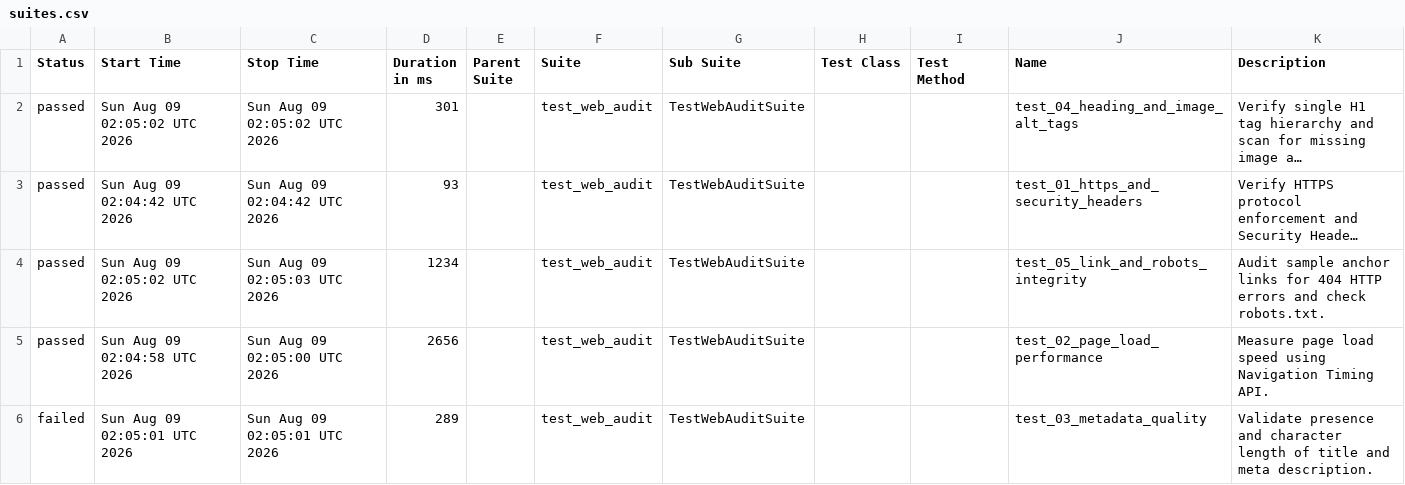
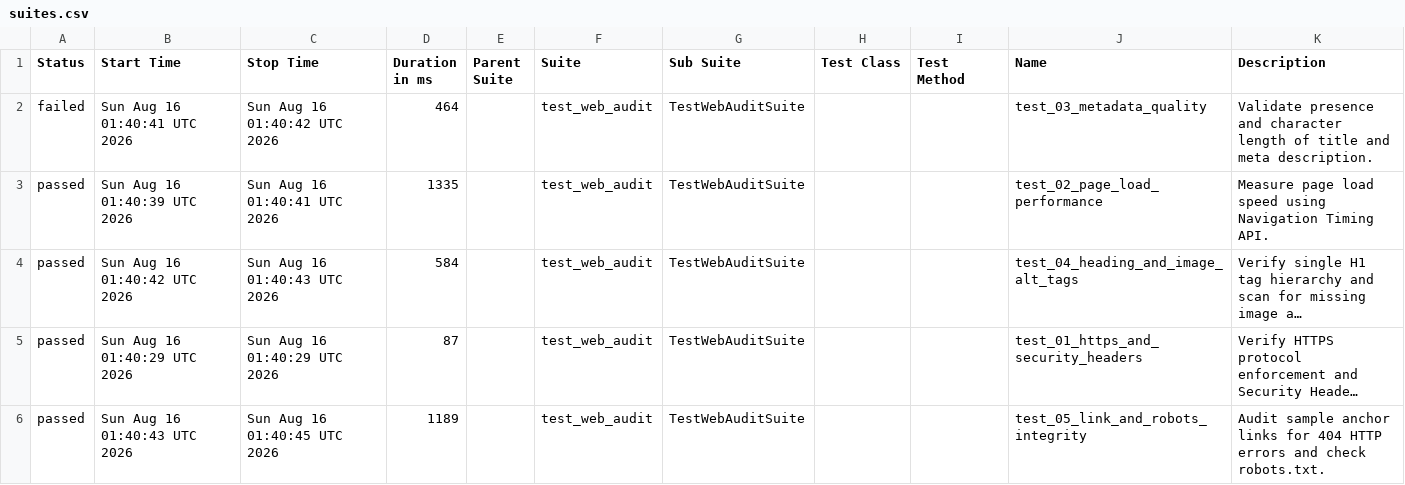
Before and after one commit to atiqur-rahman-pro/web-audit-automation-framework, a CSV file: data/suites.csv, drawn as a sheet; long unchanged cells end in …; removed rows and columns are numbered as before the commit, all else as after; the diff names each change by its address in the sheet, - before the commit and + after, or states it on an @@ line.

```diff
--- a/data/suites.csv
+++ b/data/suites.csv
+row 2: failed | Sun Aug 16 01:40:41 UTC 2026 | Sun Aug 16 01:40:42 UTC 2026 | 464 |  | test_web_audit | TestWebAuditSuite |  |  | test_03_metadata_quality | Validate presence and character length of title and meta description.
+row 3: passed | Sun Aug 16 01:40:39 UTC 2026 | Sun Aug 16 01:40:41 UTC 2026 | 1335 |  | test_web_audit | TestWebAuditSuite |  |  | test_02_page_load_performance | Measure page load speed using Navigation Timing API.
-B4 (Start Time): Sun Aug 09 02:05:02 UTC 2026
+B4 (Start Time): Sun Aug 16 01:40:42 UTC 2026
-C4 (Stop Time): Sun Aug 09 02:05:02 UTC 2026
+C4 (Stop Time): Sun Aug 16 01:40:43 UTC 2026
-D4 (Duration in ms): 301
+D4 (Duration in ms): 584
-B5 (Start Time): Sun Aug 09 02:04:42 UTC 2026
+B5 (Start Time): Sun Aug 16 01:40:29 UTC 2026
-C5 (Stop Time): Sun Aug 09 02:04:42 UTC 2026
+C5 (Stop Time): Sun Aug 16 01:40:29 UTC 2026
-D5 (Duration in ms): 93
+D5 (Duration in ms): 87
-B6 (Start Time): Sun Aug 09 02:05:02 UTC 2026
+B6 (Start Time): Sun Aug 16 01:40:43 UTC 2026
-C6 (Stop Time): Sun Aug 09 02:05:03 UTC 2026
+C6 (Stop Time): Sun Aug 16 01:40:45 UTC 2026
-D6 (Duration in ms): 1234
+D6 (Duration in ms): 1189
-row 5: passed | Sun Aug 09 02:04:58 UTC 2026 | Sun Aug 09 02:05:00 UTC 2026 | 2656 |  | test_web_audit | TestWebAuditSuite |  |  | test_02_page_load_performance | Measure page load speed using Navigation Timing API.
-row 6: failed | Sun Aug 09 02:05:01 UTC 2026 | Sun Aug 09 02:05:01 UTC 2026 | 289 |  | test_web_audit | TestWebAuditSuite |  |  | test_03_metadata_quality | Validate presence and character length of title and meta description.
```
Also changed, not shown: data/behaviors.csv, 42 other files.
